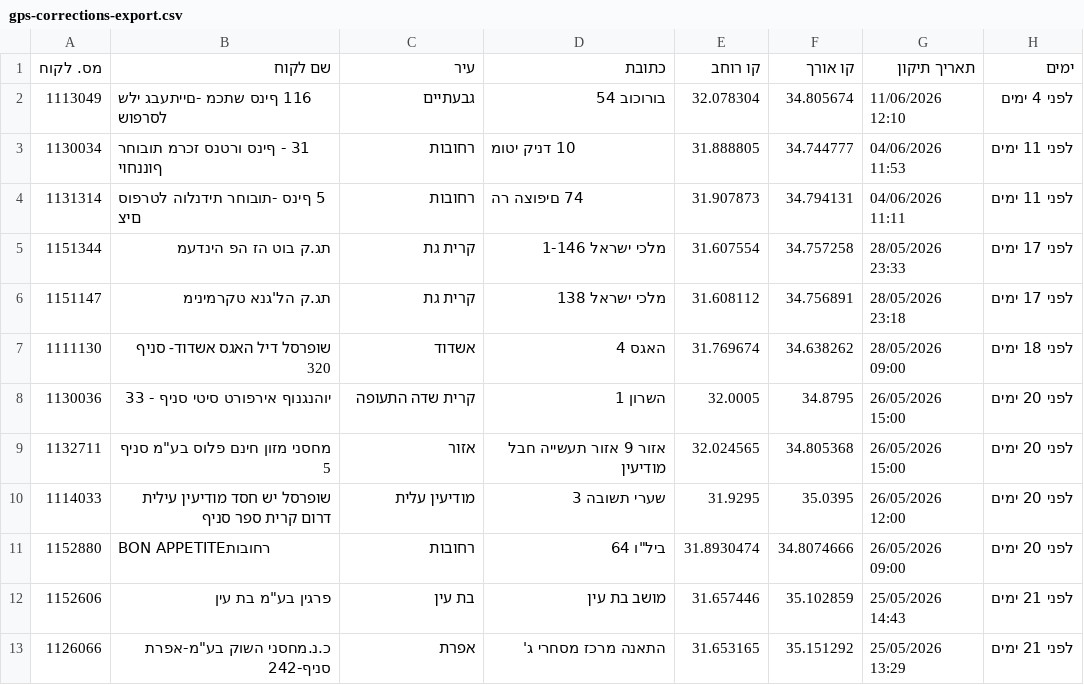
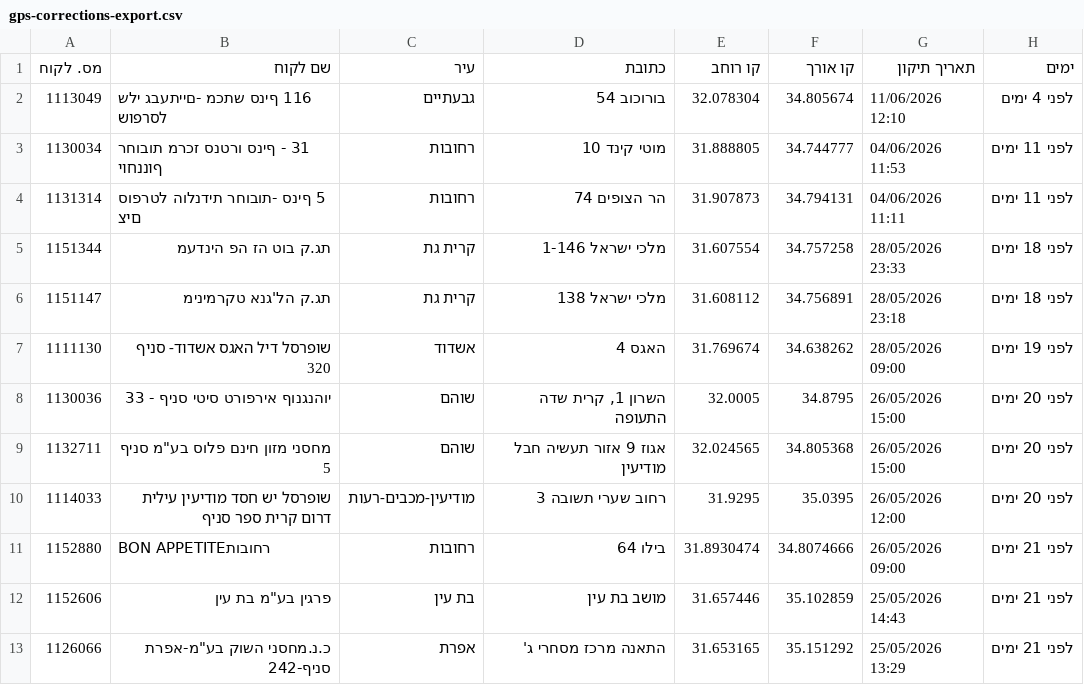
Before and after one commit to sverdlikdan-code/COLUMBUS, a CSV file: docs/gps-corrections-export.csv, drawn as a sheet; the diff names each change by its address in the sheet, - before the commit and + after, or states it on an @@ line.

```diff
--- a/docs/gps-corrections-export.csv
+++ b/docs/gps-corrections-export.csv
-D3 (כתובת): 10 דניק יטומ
+D3 (כתובת): מוטי קינד 10
-D4 (כתובת): 74 םיפוצה רה
+D4 (כתובת): הר הצופים 74
-H5:H6 (ימים): לפני 17 ימים
+H5:H6 (ימים): לפני 18 ימים
-H7 (ימים): לפני 18 ימים
+H7 (ימים): לפני 19 ימים
-C8 (עיר): קרית שדה התעופה
+C8 (עיר): שוהם
-D8 (כתובת): השרון 1
+D8 (כתובת): השרון 1, קרית שדה התעופה
-C9 (עיר): אזור
+C9 (עיר): שוהם
-D9 (כתובת): אזור 9 אזור תעשייה חבל מודיעין
+D9 (כתובת): אגוז 9 אזור תעשיה חבל מודיעין
-C10 (עיר): מודיעין עלית
+C10 (עיר): מודיעין-מכבים-רעות
-D10 (כתובת): שערי תשובה 3
+D10 (כתובת): רחוב שערי תשובה 3
-D11 (כתובת): ביל"ו 64
+D11 (כתובת): בילו 64
-H11 (ימים): לפני 20 ימים
+H11 (ימים): לפני 21 ימים
```
Also changed, not shown: 1 other file.
